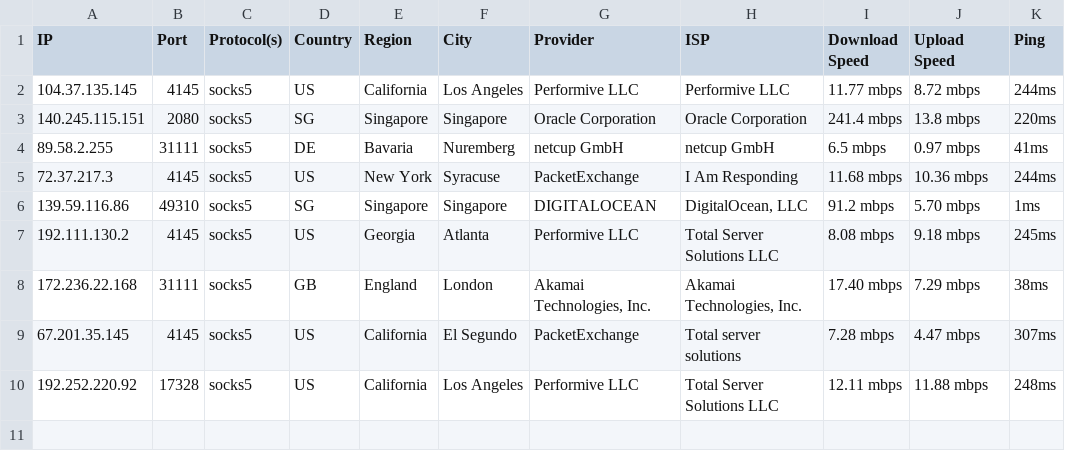
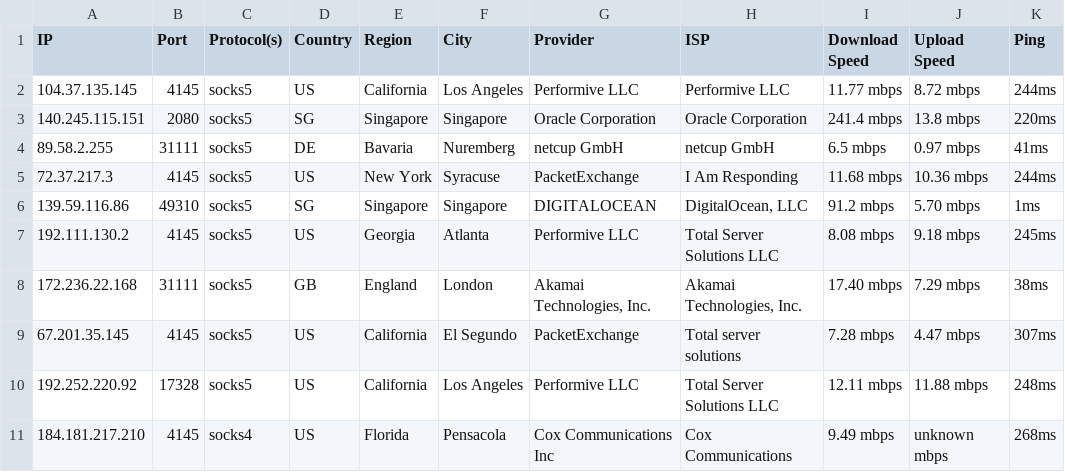
Before and after one commit to hw630590/hagey-proxies, a CSV file: main.csv, drawn as a sheet; the diff names each change by its address in the sheet, - before the commit and + after, or states it on an @@ line.

Commit message:
Update main.csv

```diff
--- a/main.csv
+++ b/main.csv
+row 11: 184.181.217.210 | 4145 | socks4 | US | Florida | Pensacola | Cox Communications Inc | Cox Communications | 9.49 mbps | unknown mbps | 268ms
```
